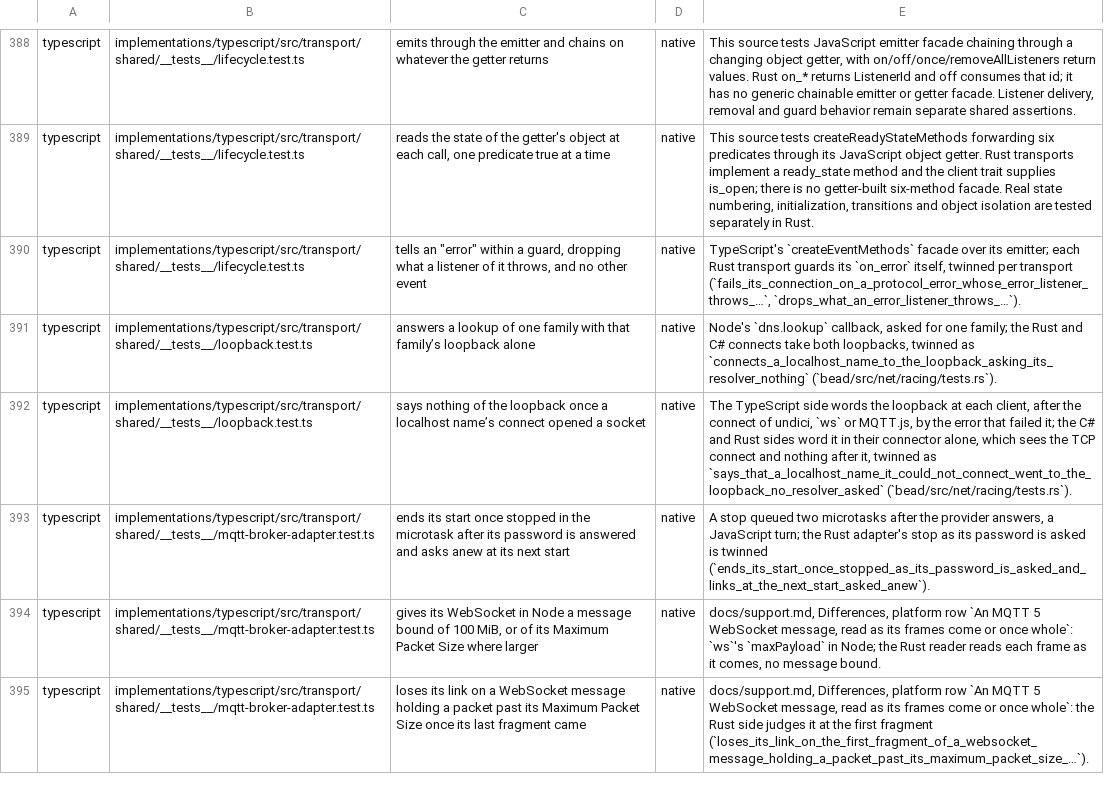
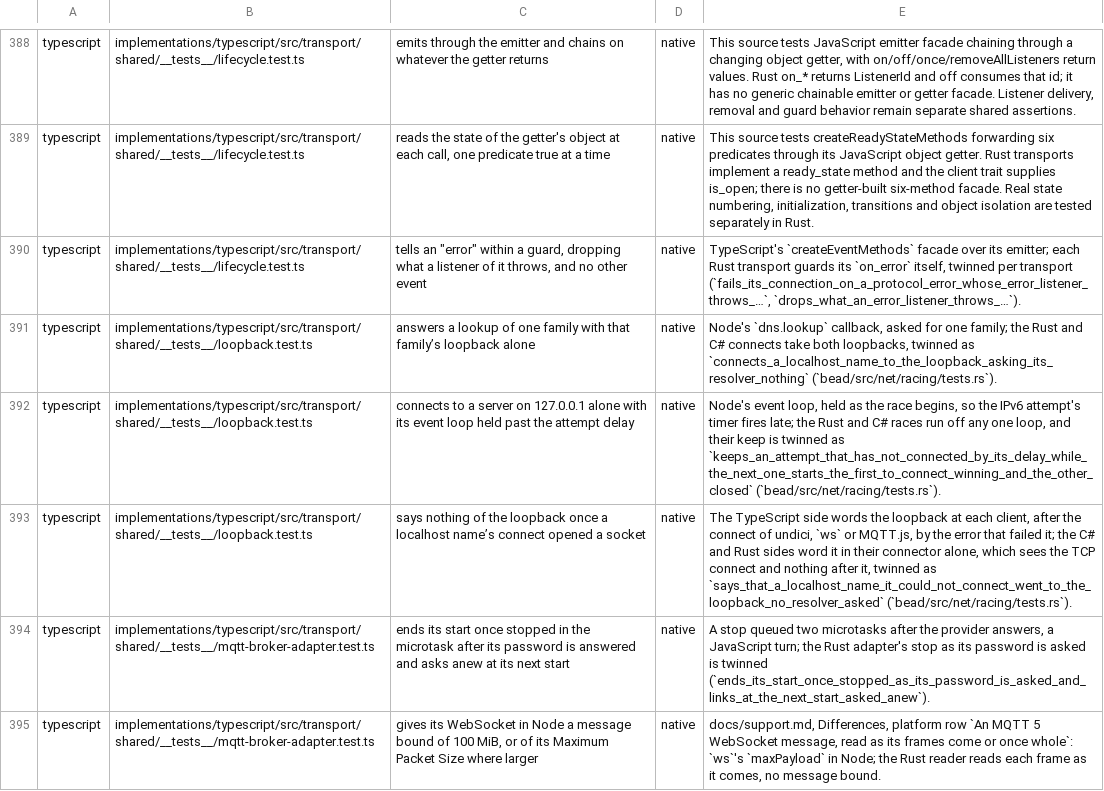
Before and after one commit to francisdesjardins/bead, a TSV file: tools/twins.tsv, drawn as a sheet; only a part is shown, gaps mark what is left out; the shorter side is filled out with more unchanged rows; the diff names each change by its address in the sheet, - before the commit and + after, or states it on an @@ line.

Commit message:
fix(typescript): race the loopback, read a broker's host as a URL's, charge a head once whole
The race keeps every attempt and hands its socket to undici, ws, MQTT.js and rhea; the budget casts
off the most first, unit by unit.

```diff
--- a/tools/twins.tsv
+++ b/tools/twins.tsv
+row 392: typescript | implementations/typescript/src/transport/shared/__tests__/loopback.test.ts | connects to a server on 127.0.0.1 alone with its event loop held past the attempt delay | native | Node's event loop, held as the race begins, so the IPv6 attempt's timer fires late; the Rust and C# races run off any one loop, and their keep is twinned as `keeps_an_attempt_that_has_not_connected_by_its_delay_while_the_next_one_starts_the_first_to_connect_winning_and_the_other_closed` (`bead/src/net/racing/tests.rs`).
```
Also changed, not shown: 24 other files.
